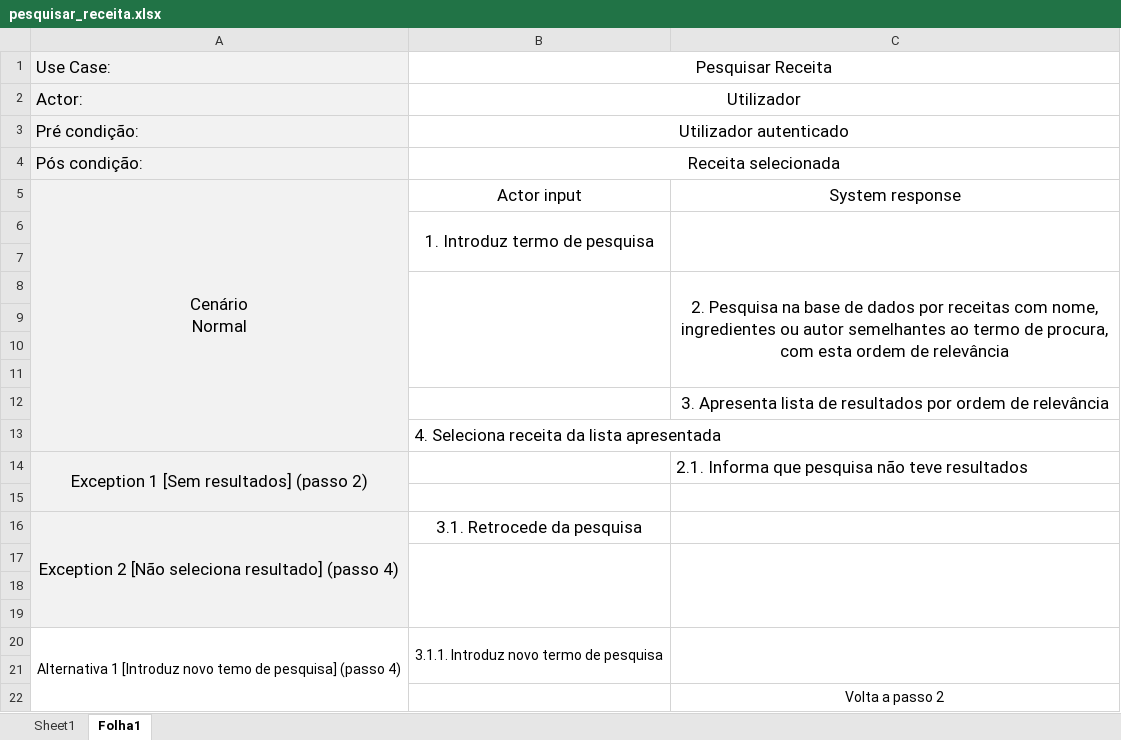
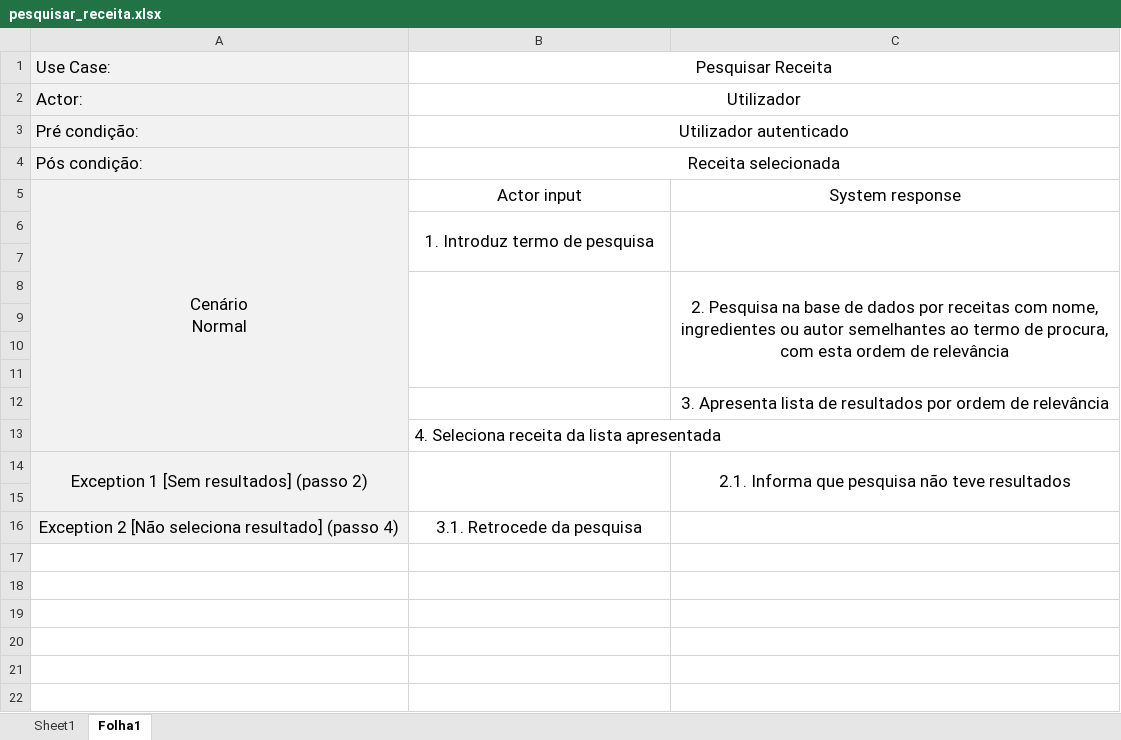
Before and after one commit to Dakrs/Olivia, an Excel workbook: modelacao/use_casaes/pesquisar_receita.xlsx, sheet Folha1, drawn as a sheet; values as stored, in another font and other column widths than the file's, no borders; the diff names each change by its address in the sheet, - before the commit and + after, or states it on an @@ line.

```diff
--- a/modelacao/use_casaes/pesquisar_receita.xlsx (sheet Folha1)
+++ b/modelacao/use_casaes/pesquisar_receita.xlsx (sheet Folha1)
+B14:B15 merged
-C14 alignment: left
+C14 alignment: center
+C14:C15 merged
-A16:A19 merged
-row 17: (empty)
-row 18: (empty)
-row 19: (empty)
-row 20: Alternativa 1 [Introduz novo temo de pesquisa] (passo 4) | 3.1.1. Introduz novo termo de pesquisa
-row 21: (empty)
-row 22:  |  | Volta a passo 2
```
Also changed, not shown: modelacao/use_casaes/estabelecer_config.xlsx, modelacao/use_casaes/pesquisar_ingrediente.xlsx, 2 other files.
